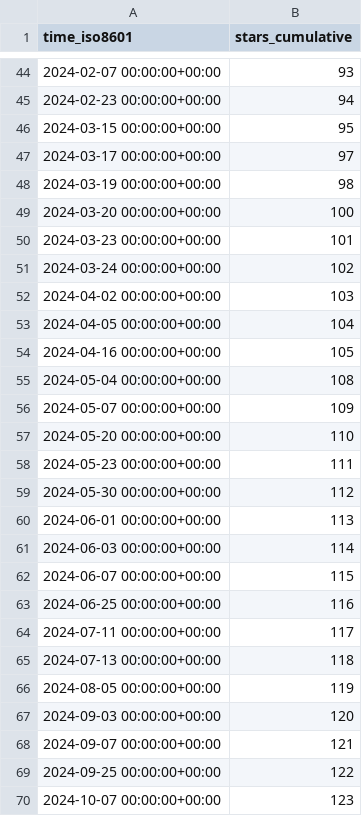
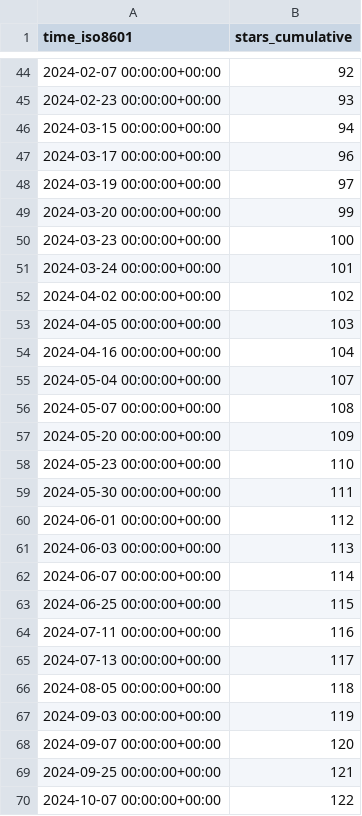
Before and after one commit to astro-informatics/s2fft, a CSV file: astro-informatics/s2fft/ghrs-data/stargazers.csv, drawn as a sheet; only a part is shown, gaps mark what is left out; the diff covers the shown part only.

```diff
--- a/astro-informatics/s2fft/ghrs-data/stargazers.csv
+++ b/astro-informatics/s2fft/ghrs-data/stargazers.csv
@@ -44,27 +44,27 @@ time_iso8601,stars_cumulative
-2024-02-07 00:00:00+00:00,93
-2024-02-23 00:00:00+00:00,94
-2024-03-15 00:00:00+00:00,95
-2024-03-17 00:00:00+00:00,97
-2024-03-19 00:00:00+00:00,98
-2024-03-20 00:00:00+00:00,100
-2024-03-23 00:00:00+00:00,101
-2024-03-24 00:00:00+00:00,102
-2024-04-02 00:00:00+00:00,103
-2024-04-05 00:00:00+00:00,104
-2024-04-16 00:00:00+00:00,105
-2024-05-04 00:00:00+00:00,108
-2024-05-07 00:00:00+00:00,109
-2024-05-20 00:00:00+00:00,110
-2024-05-23 00:00:00+00:00,111
-2024-05-30 00:00:00+00:00,112
-2024-06-01 00:00:00+00:00,113
-2024-06-03 00:00:00+00:00,114
-2024-06-07 00:00:00+00:00,115
-2024-06-25 00:00:00+00:00,116
-2024-07-11 00:00:00+00:00,117
-2024-07-13 00:00:00+00:00,118
-2024-08-05 00:00:00+00:00,119
-2024-09-03 00:00:00+00:00,120
-2024-09-07 00:00:00+00:00,121
-2024-09-25 00:00:00+00:00,122
-2024-10-07 00:00:00+00:00,123
+2024-02-07 00:00:00+00:00,92
+2024-02-23 00:00:00+00:00,93
+2024-03-15 00:00:00+00:00,94
+2024-03-17 00:00:00+00:00,96
+2024-03-19 00:00:00+00:00,97
+2024-03-20 00:00:00+00:00,99
+2024-03-23 00:00:00+00:00,100
+2024-03-24 00:00:00+00:00,101
+2024-04-02 00:00:00+00:00,102
+2024-04-05 00:00:00+00:00,103
+2024-04-16 00:00:00+00:00,104
+2024-05-04 00:00:00+00:00,107
+2024-05-07 00:00:00+00:00,108
+2024-05-20 00:00:00+00:00,109
+2024-05-23 00:00:00+00:00,110
+2024-05-30 00:00:00+00:00,111
+2024-06-01 00:00:00+00:00,112
+2024-06-03 00:00:00+00:00,113
+2024-06-07 00:00:00+00:00,114
+2024-06-25 00:00:00+00:00,115
+2024-07-11 00:00:00+00:00,116
+2024-07-13 00:00:00+00:00,117
+2024-08-05 00:00:00+00:00,118
+2024-09-03 00:00:00+00:00,119
+2024-09-07 00:00:00+00:00,120
+2024-09-25 00:00:00+00:00,121
+2024-10-07 00:00:00+00:00,122
```
Also changed, not shown: 81 edited cells elsewhere in this file.
